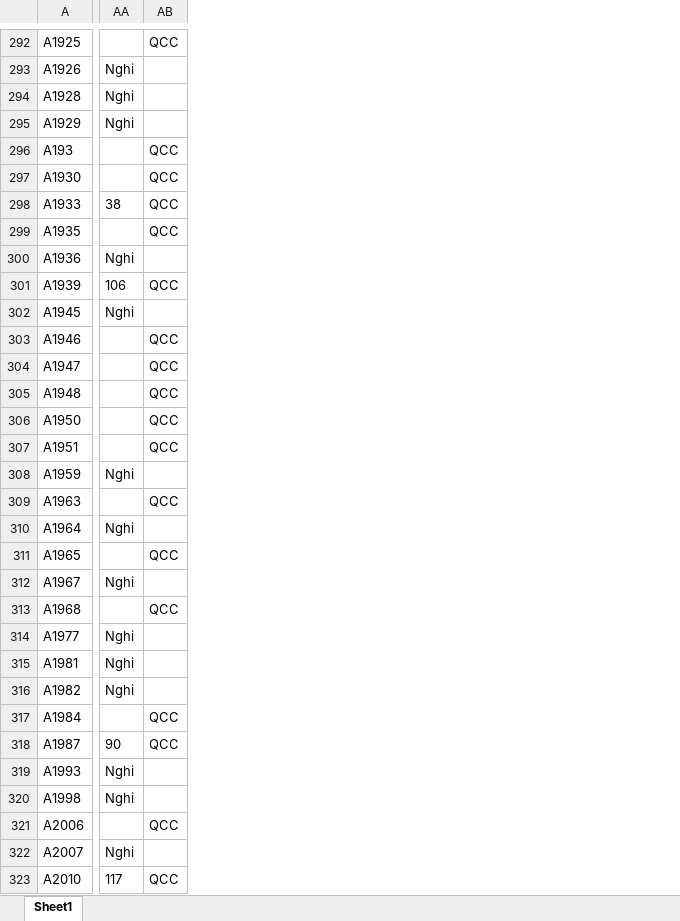
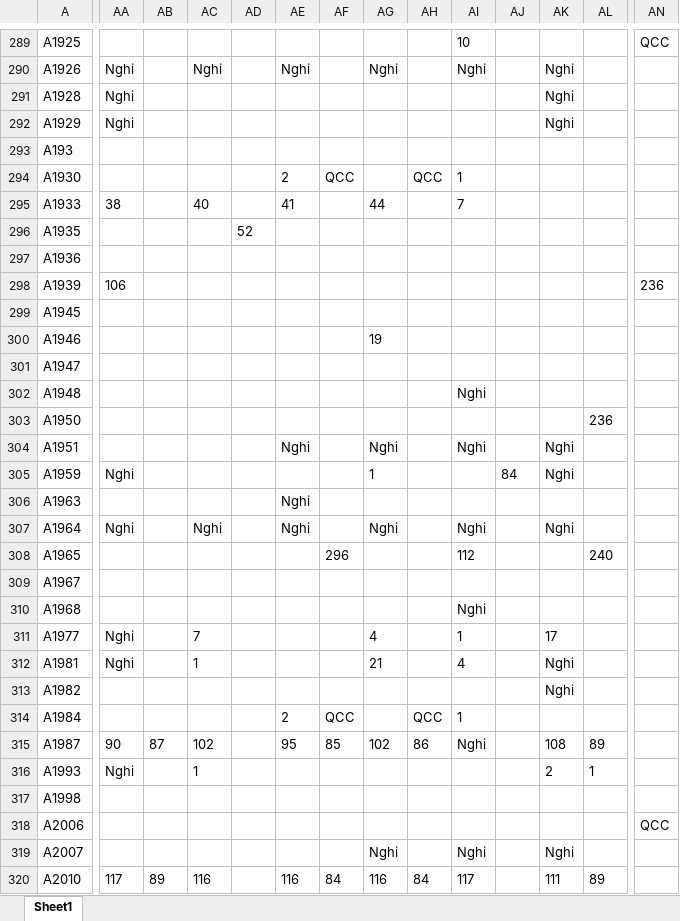
Before and after one commit to Skymanking/cham-cong, an Excel workbook: convert/Bao cao vi pham.xlsx, sheet Sheet1, drawn as a sheet; only a part is shown, gaps mark what is left out; values as stored, in another font and other column widths than the file's, no borders; addresses are those after the commit; the diff covers the shown part only; the diff names each change by its address in the sheet, - before the commit and + after, or states it on an @@ line.

```diff
--- a/convert/Bao cao vi pham.xlsx (sheet Sheet1)
+++ b/convert/Bao cao vi pham.xlsx (sheet Sheet1)
+column AB, rows 315-320: 87 |  |  |  |  | 89
+column AC, rows 290-320: Nghi |  |  |  |  | 40 |  |  |  |  |  |  |  |  |  |  |  | Nghi |  |  |  | 7 | 1 |  |  | 102 | 1 |  |  |  | 116
+column AD, row 296: 52
+column AE, rows 290-320: Nghi |  |  |  | 2 | 41 |  |  |  |  |  |  |  |  | Nghi |  | Nghi | Nghi |  |  |  |  |  |  | 2 | 95 |  |  |  |  | 116
+column AF, rows 294-320: QCC |  |  |  |  |  |  |  |  |  |  |  |  |  | 296 |  |  |  |  |  | QCC | 85 |  |  |  |  | 84
+column AG, rows 290-320: Nghi |  |  |  |  | 44 |  |  |  |  | 19 |  |  |  | Nghi | 1 |  | Nghi |  |  |  | 4 | 21 |  |  | 102 |  |  |  | Nghi | 116
+column AH, rows 294-320: QCC |  |  |  |  |  |  |  |  |  |  |  |  |  |  |  |  |  |  |  | QCC | 86 |  |  |  |  | 84
+column AI, rows 289-320: 10 | Nghi |  |  |  | 1 | 7 |  |  |  |  |  |  | Nghi |  | Nghi |  |  | Nghi | 112 |  | Nghi | 1 | 4 |  | 1 | Nghi |  |  |  | Nghi | 117
+column AJ, row 305: 84
+column AK, rows 290-320: Nghi | Nghi | Nghi |  |  |  |  |  |  |  |  |  |  |  | Nghi | Nghi |  | Nghi |  |  |  | 17 | Nghi | Nghi |  | 108 | 2 |  |  | Nghi | 111
+column AL, rows 303-320: 236 |  |  |  |  | 240 |  |  |  |  |  |  | 89 | 1 |  |  |  | 89
-AN293:AN296: QCC
+AN293:AN296: (empty)
-AA297: Nghi
+AA297: (empty)
-AN298: QCC
+AN298: 236
-AA299: Nghi
+AA299: (empty)
-AN300:AN304: QCC
+AN300:AN304: (empty)
-AN306: QCC
+AN306: (empty)
-AN308: QCC
+AN308: (empty)
-AA309: Nghi
+AA309: (empty)
-AN310: QCC
+AN310: (empty)
-AA313: Nghi
+AA313: (empty)
-AN314:AN315: QCC
+AN314:AN315: (empty)
-AA317: Nghi
+AA317: (empty)
-AA319: Nghi
+AA319: (empty)
-AN320: QCC
+AN320: (empty)
```
Also changed, not shown: 11 added rows, 7 removed rows, 1 added column and 526 edited cells elsewhere in this sheet, convert/Cong_thang_4.xlsx, convert/baocao.xlsx, 17 other files.
